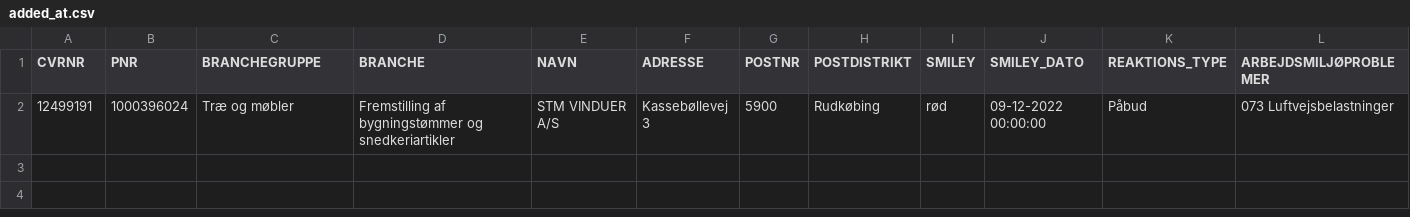
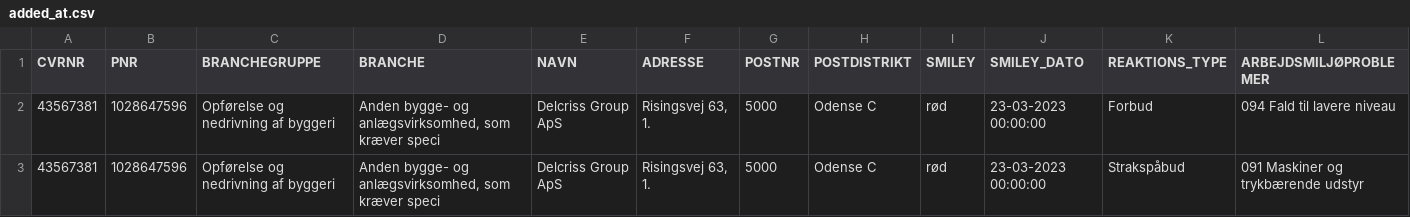
Before and after one commit to TV2-Fyn/scraping-af-arbejdstilsynets-smileyordning, a CSV file: csv/added_at.csv, drawn as a sheet; only a part is shown; removed rows and columns are numbered as before the commit, all else as after; rows hold the shown columns only; the diff names each change by its address in the sheet, - before the commit and + after, or states it on an @@ line.

```diff
--- a/csv/added_at.csv
+++ b/csv/added_at.csv
-row 2: 12499191 | 1000396024 | Træ og møbler | Fremstilling af bygningstømmer og snedkeriartikler | STM VINDUER A/S | Kassebøllevej 3 | 5900 | Rudkøbing | rød | 09-12-2022 00:00:00 | Påbud | 073 Luftvejsbelastninger
+row 2: 43567381 | 1028647596 | Opførelse og nedrivning af byggeri | Anden bygge- og anlægsvirksomhed, som kræver speci | Delcriss Group ApS | Risingsvej 63, 1. | 5000 | Odense C | rød | 23-03-2023 00:00:00 | Forbud | 094 Fald til lavere niveau
+row 3: 43567381 | 1028647596 | Opførelse og nedrivning af byggeri | Anden bygge- og anlægsvirksomhed, som kræver speci | Delcriss Group ApS | Risingsvej 63, 1. | 5000 | Odense C | rød | 23-03-2023 00:00:00 | Strakspåbud | 091 Maskiner og trykbærende udstyr
```
